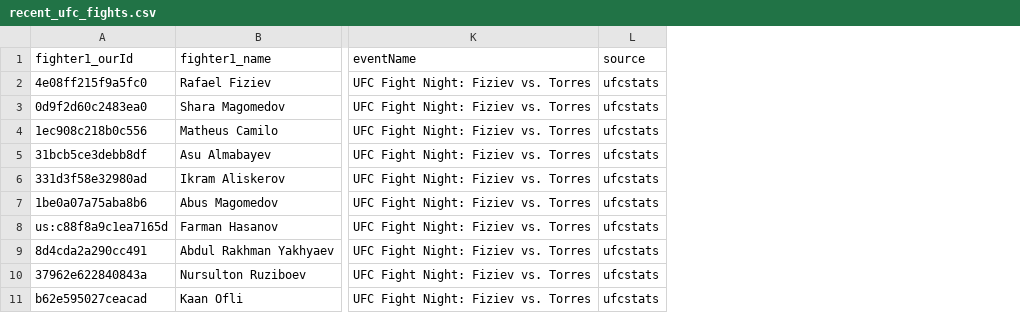
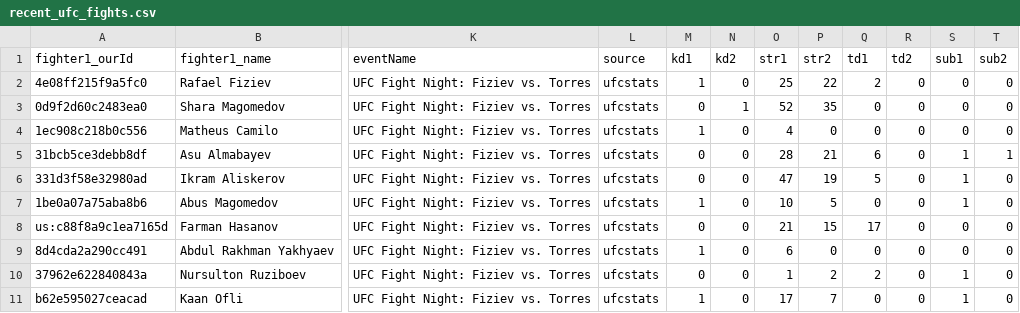
Before and after one commit to Fer6y/FergRank, a CSV file: ufc-rankings/data/recent_ufc_fights.csv, drawn as a sheet; only a part is shown, gaps mark what is left out; the diff names each change by its address in the sheet, - before the commit and + after, or states it on an @@ line.

```diff
--- a/ufc-rankings/data/recent_ufc_fights.csv
+++ b/ufc-rankings/data/recent_ufc_fights.csv
+column M (kd1), rows 2-11: 1 | 0 | 1 | 0 | 0 | 1 | 0 | 1 | 0 | 1
+column N (kd2), rows 2-11: 0 | 1 | 0 | 0 | 0 | 0 | 0 | 0 | 0 | 0
+column O (str1), rows 2-11: 25 | 52 | 4 | 28 | 47 | 10 | 21 | 6 | 1 | 17
+column P (str2), rows 2-11: 22 | 35 | 0 | 21 | 19 | 5 | 15 | 0 | 2 | 7
+column Q (td1), rows 2-11: 2 | 0 | 0 | 6 | 5 | 0 | 17 | 0 | 2 | 0
+column R (td2), rows 2-11: all 0
+column S (sub1), rows 2-11: 0 | 0 | 0 | 1 | 1 | 1 | 0 | 0 | 1 | 1
+column T (sub2), rows 2-11: 0 | 0 | 0 | 1 | 0 | 0 | 0 | 0 | 0 | 0
```
Also changed, not shown: 8 other files.
